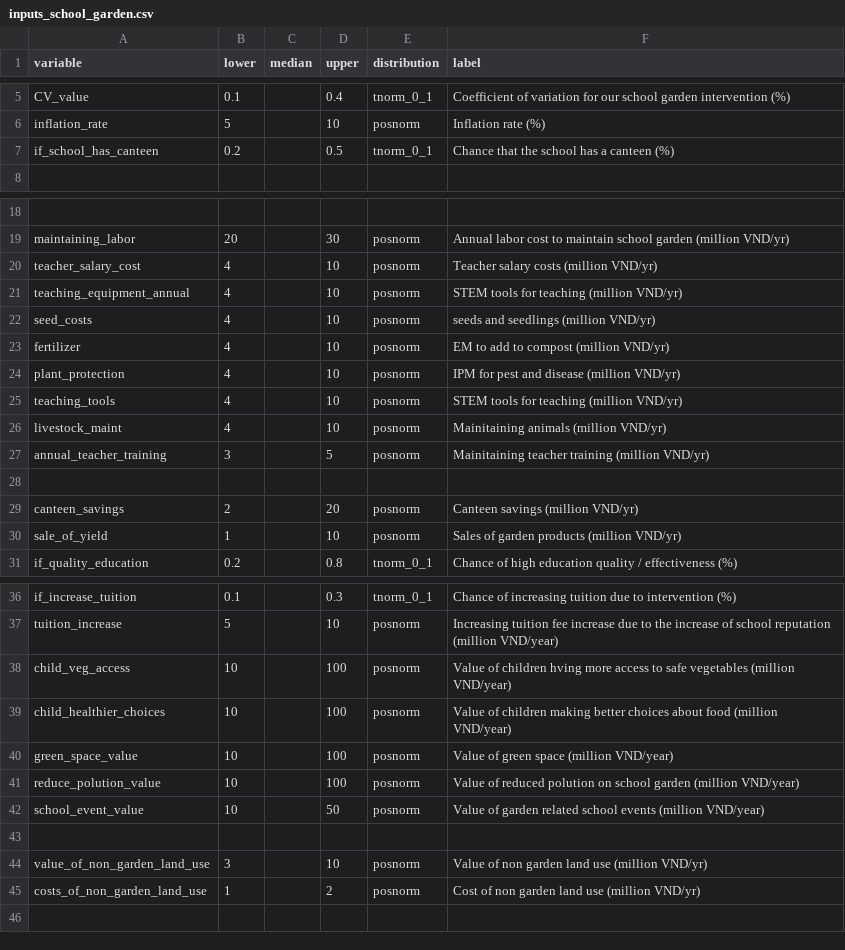
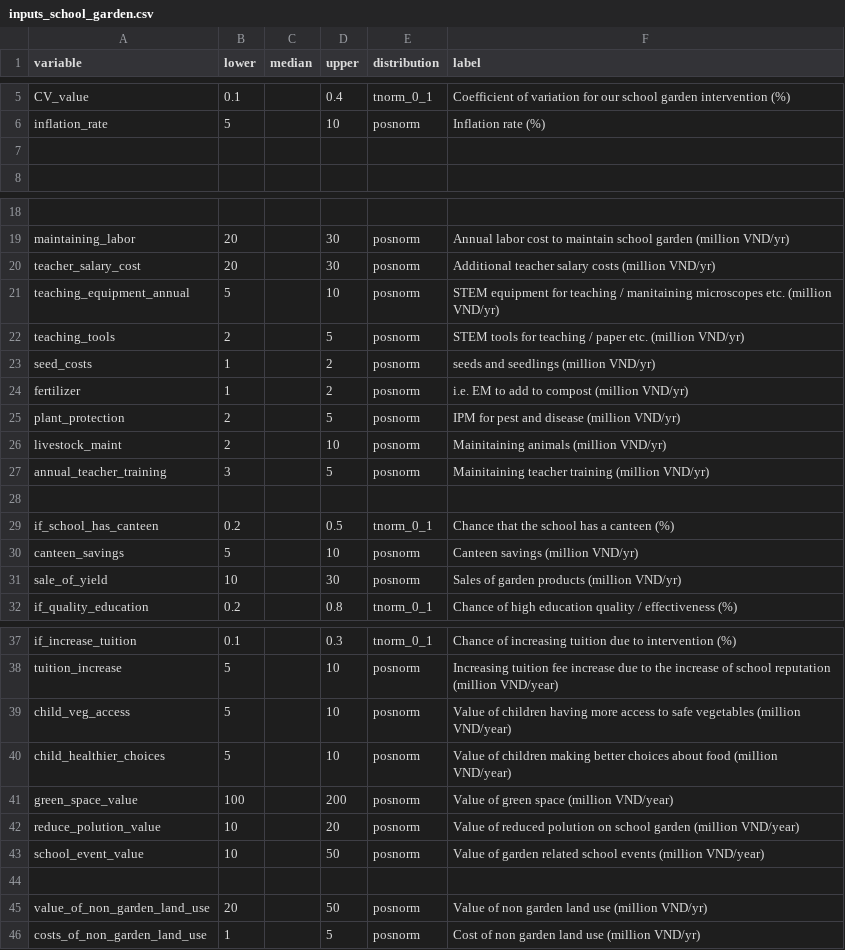
Before and after one commit to CWWhitney/nifam_codas_school_garden, a CSV file: inputs_school_garden.csv, drawn as a sheet; only a part is shown, gaps mark what is left out; removed rows and columns are numbered as before the commit, all else as after; the diff names each change by its address in the sheet, - before the commit and + after, or states it on an @@ line.

Commit message:
updated with more inputs and ideas from CODAS team

```diff
--- a/inputs_school_garden.csv
+++ b/inputs_school_garden.csv
-row 7: if_school_has_canteen | 0.2 |  | 0.5 | tnorm_0_1 | Chance that the school has a canteen (%)
+row 7: (empty)
-B20 (lower): 4
+B20 (lower): 20
-D20 (upper): 10
+D20 (upper): 30
-F20 (label): Teacher salary costs (million VND/yr)
+F20 (label): Additional teacher salary costs (million VND/yr)
-B21 (lower): 4
+B21 (lower): 5
-F21 (label): STEM tools for teaching (million VND/yr)
+F21 (label): STEM equipment for teaching / manitaining microscopes etc. (million VND/yr)
+row 22: teaching_tools | 2 |  | 5 | posnorm | STEM tools for teaching / paper etc. (million VND/yr)
-B23:B24 (lower): 4
+B23:B24 (lower): 1
-D23:D24 (upper): 10
+D23:D24 (upper): 2
-F24 (label): EM to add to compost (million VND/yr)
+F24 (label): i.e. EM to add to compost (million VND/yr)
-B25 (lower): 4
+B25 (lower): 2
-D25 (upper): 10
+D25 (upper): 5
-row 25: teaching_tools | 4 |  | 10 | posnorm | STEM tools for teaching (million VND/yr)
-B26 (lower): 4
+B26 (lower): 2
+row 29: if_school_has_canteen | 0.2 |  | 0.5 | tnorm_0_1 | Chance that the school has a canteen (%)
-B30 (lower): 2
+B30 (lower): 5
-D30 (upper): 20
+D30 (upper): 10
-B31 (lower): 1
+B31 (lower): 10
-D31 (upper): 10
+D31 (upper): 30
-B39:B40 (lower): 10
+B39:B40 (lower): 5
-D39:D40 (upper): 100
+D39:D40 (upper): 10
-F39 (label): …of children hving more access…
+F39 (label): …of children having more access…
-B41 (lower): 10
+B41 (lower): 100
-D41 (upper): 100
+D41 (upper): 200
-D42 (upper): 100
+D42 (upper): 20
-B45 (lower): 3
+B45 (lower): 20
-D45 (upper): 10
+D45 (upper): 50
-D46 (upper): 2
+D46 (upper): 5
```
Also changed, not shown: 1 other file.
